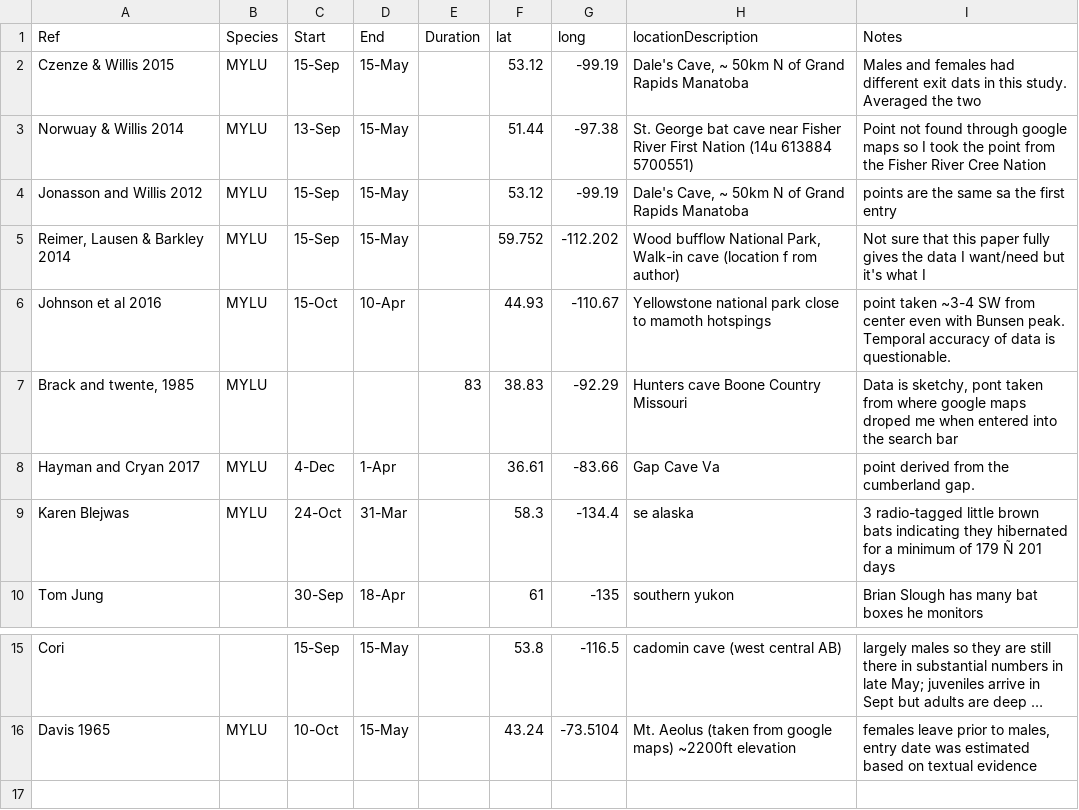
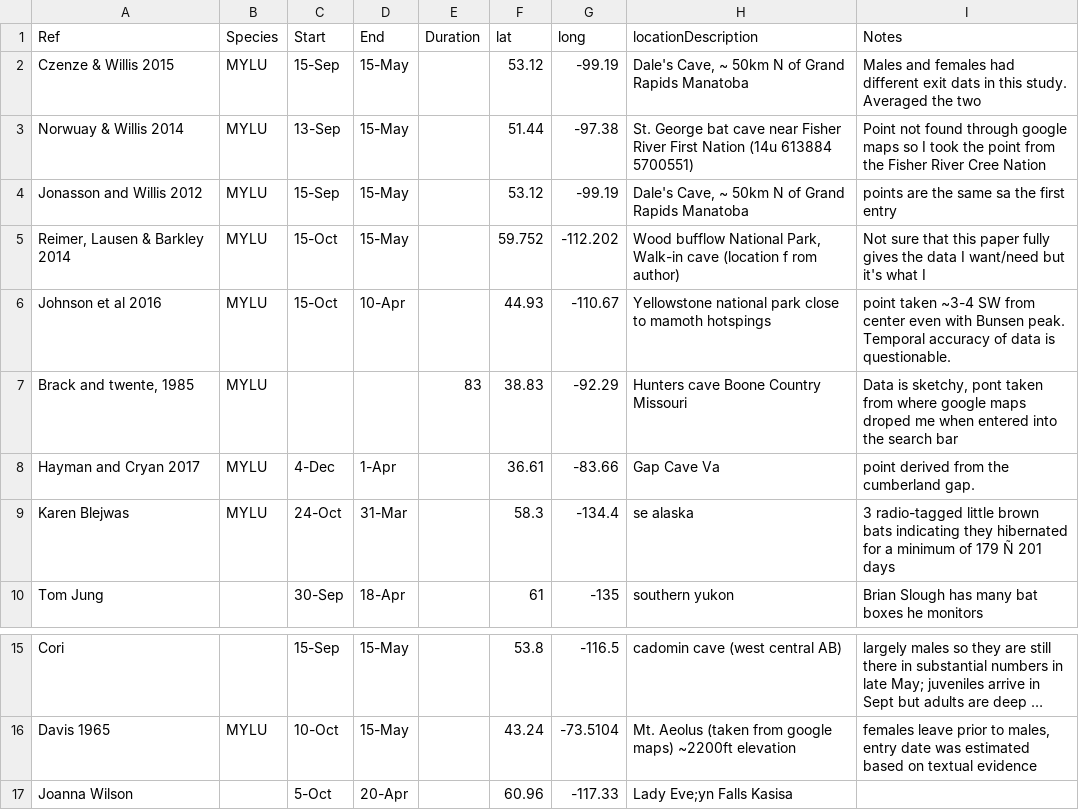
Before and after one commit to cReedHranac/winTor, a CSV file: data/durationData.csv, drawn as a sheet; only a part is shown, gaps mark what is left out; long unchanged cells end in …; the diff names each change by its address in the sheet, - before the commit and + after, or states it on an @@ line.

Commit message:
Update Duration
updated duration data after review of the email threads with Cori

```diff
--- a/data/durationData.csv
+++ b/data/durationData.csv
-C5 (Start): 15-Sep
+C5 (Start): 15-Oct
+row 17: Joanna Wilson |  | 5-Oct | 20-Apr |  | 60.96 | -117.33 | Lady Eve;yn Falls Kasisa
```
